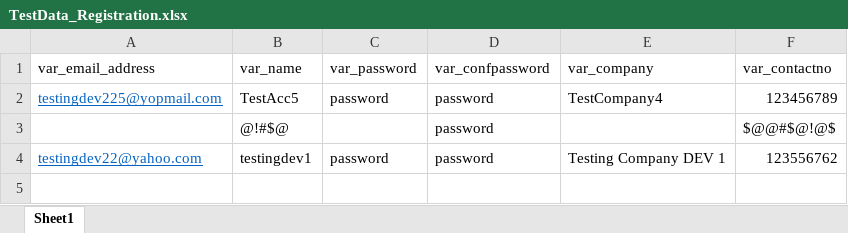
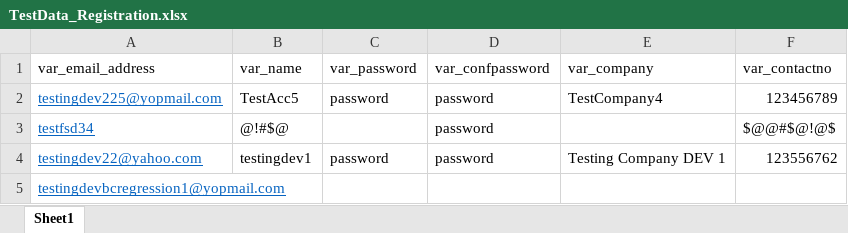
Before and after one commit to dzakyrifqiatha/CCN-Projects-Booking-Concierge, an Excel workbook: TestData_Registration.xlsx, sheet Sheet1, drawn as a sheet; values as stored, in another font and other column widths than the file's, no borders; the diff names each change by its address in the sheet, - before the commit and + after, or states it on an @@ line.

```diff
--- a/TestData_Registration.xlsx (sheet Sheet1)
+++ b/TestData_Registration.xlsx (sheet Sheet1)
-A3 (var_email_address): (empty)
+A3 (var_email_address): testfsd34
+row 5: testingdevbcregression1@yopmail.com
```
Also changed, not shown: 18 other files.
